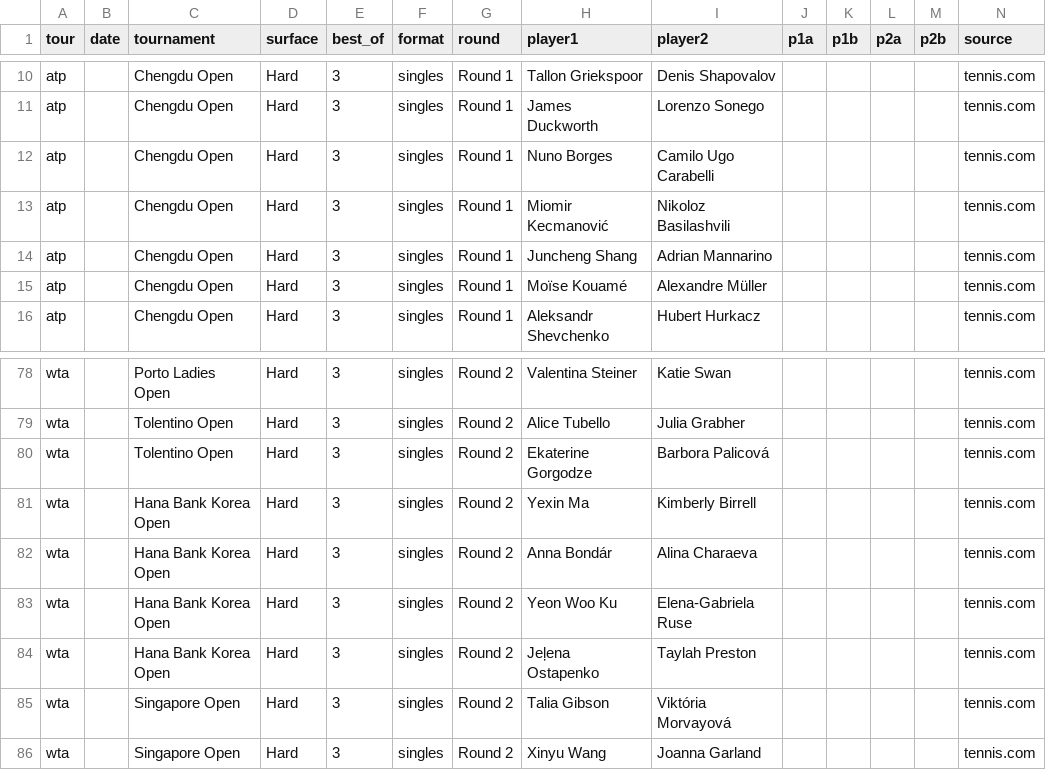
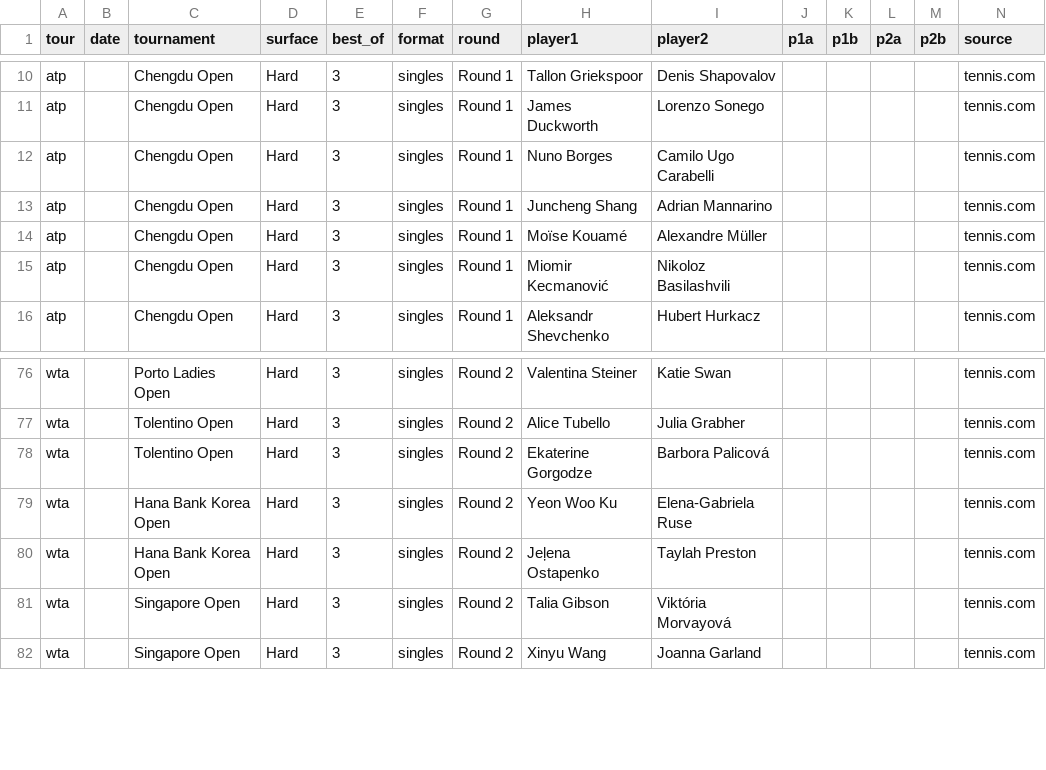
Before and after one commit to DanielTomaro13/Tennis-Modelling, a CSV file: data/fixtures.csv, drawn as a sheet; only a part is shown, gaps mark what is left out; the diff covers the shown part only.

```diff
--- a/data/fixtures.csv
+++ b/data/fixtures.csv
@@ -12,5 +12,5 @@ atp,,Chengdu Open,Hard,3,singles,Round 1,James Duckworth,Lorenzo Sonego,,,,,tenn
 atp,,Chengdu Open,Hard,3,singles,Round 1,Nuno Borges,Camilo Ugo Carabelli,,,,,tennis.com
-atp,,Chengdu Open,Hard,3,singles,Round 1,Miomir Kecmanović,Nikoloz Basilashvili,,,,,tennis.com
 atp,,Chengdu Open,Hard,3,singles,Round 1,Juncheng Shang,Adrian Mannarino,,,,,tennis.com
 atp,,Chengdu Open,Hard,3,singles,Round 1,Moïse Kouamé,Alexandre Müller,,,,,tennis.com
+atp,,Chengdu Open,Hard,3,singles,Round 1,Miomir Kecmanović,Nikoloz Basilashvili,,,,,tennis.com
 atp,,Chengdu Open,Hard,3,singles,Round 1,Aleksandr Shevchenko,Hubert Hurkacz,,,,,tennis.com
@@ -80,4 +78,2 @@ wta,,Tolentino Open,Hard,3,singles,Round 2,Alice Tubello,Julia Grabher,,,,,tenni
 wta,,Tolentino Open,Hard,3,singles,Round 2,Ekaterine Gorgodze,Barbora Palicová,,,,,tennis.com
-wta,,Hana Bank Korea Open,Hard,3,singles,Round 2,Yexin Ma,Kimberly Birrell,,,,,tennis.com
-wta,,Hana Bank Korea Open,Hard,3,singles,Round 2,Anna Bondár,Alina Charaeva,,,,,tennis.com
 wta,,Hana Bank Korea Open,Hard,3,singles,Round 2,Yeon Woo Ku,Elena-Gabriela Ruse,,,,,tennis.com
```
Also changed, not shown: 2 removed rows and 18 moved rows elsewhere in this file, reports/predictions.csv, 2 other files.
